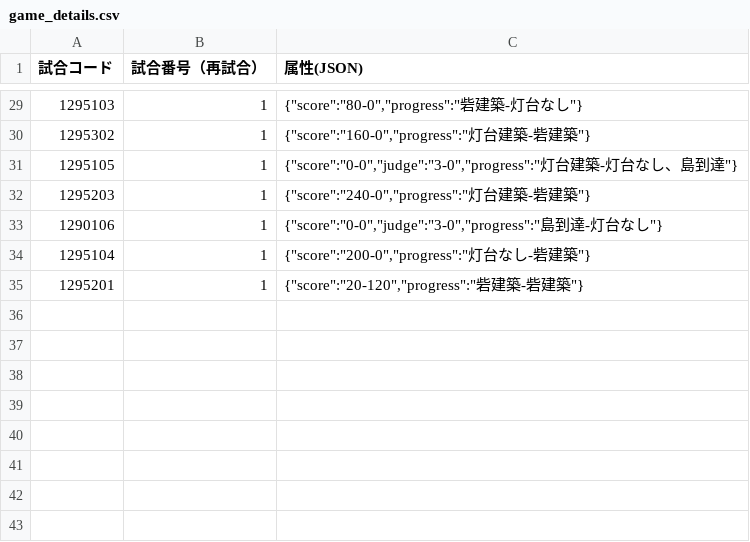
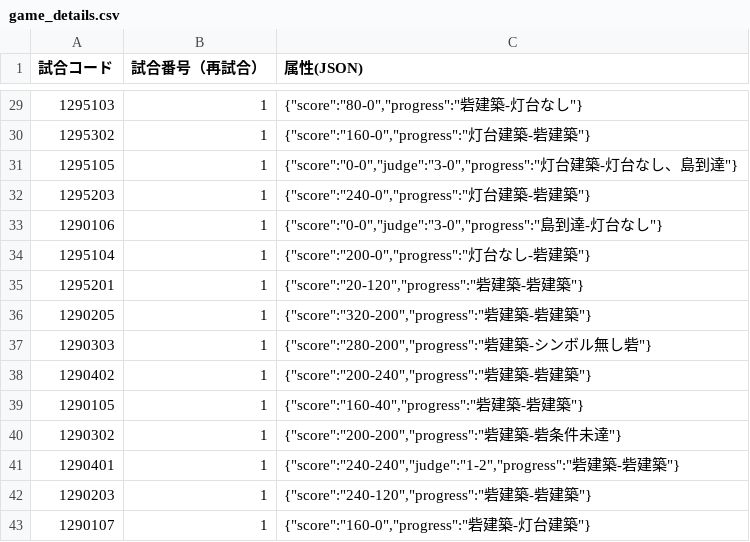
Before and after one commit to kosen-robocon-db/kosen-robocon-db, a CSV file: db/seeds/csv/game_details.csv, drawn as a sheet; only a part is shown, gaps mark what is left out.

```diff
--- a/db/seeds/csv/game_details.csv
+++ b/db/seeds/csv/game_details.csv
@@ -35 +35,9 @@
 "1295201","1","{""score"":""20-120"",""progress"":""砦建築-砦建築""}"
+"1290205","1","{""score"":""320-200"",""progress"":""砦建築-砦建築""}"
+"1290303","1","{""score"":""280-200"",""progress"":""砦建築-シンボル無し砦""}"
+"1290402","1","{""score"":""200-240"",""progress"":""砦建築-砦建築""}"
+"1290105","1","{""score"":""160-40"",""progress"":""砦建築-砦建築""}"
+"1290302","1","{""score"":""200-200"",""progress"":""砦建築-砦条件未達""}"
+"1290401","1","{""score"":""240-240"",""judge"":""1-2"",""progress"":""砦建築-砦建築""}"
+"1290203","1","{""score"":""240-120"",""progress"":""砦建築-砦建築""}"
+"1290107","1","{""score"":""160-0"",""progress"":""砦建築-灯台建築""}"
```
Also changed, not shown: db/seeds/csv/advancement_histories.csv, db/seeds/csv/games.csv, 2 other files.
